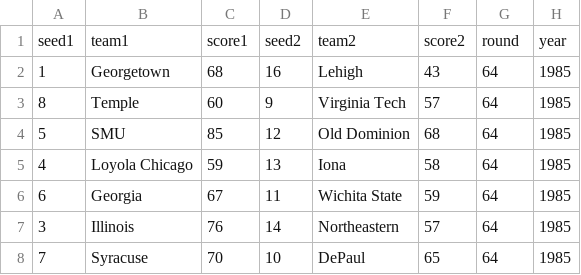
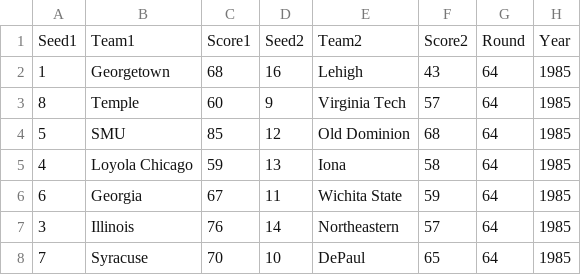
Before and after one commit to brycemgelarden/MarchMadness_SquaresAnalysis, a CSV file: Game_Results.csv, drawn as a sheet; only a part is shown.

```diff
--- a/Game_Results.csv
+++ b/Game_Results.csv
@@ -1,2 +1,2 @@
-seed1,team1,score1,seed2,team2,score2,round,year
+Seed1,Team1,Score1,Seed2,Team2,Score2,Round,Year
 1,Georgetown,68,16,Lehigh,43,64,1985
```
Also changed, not shown: 2 other files.
